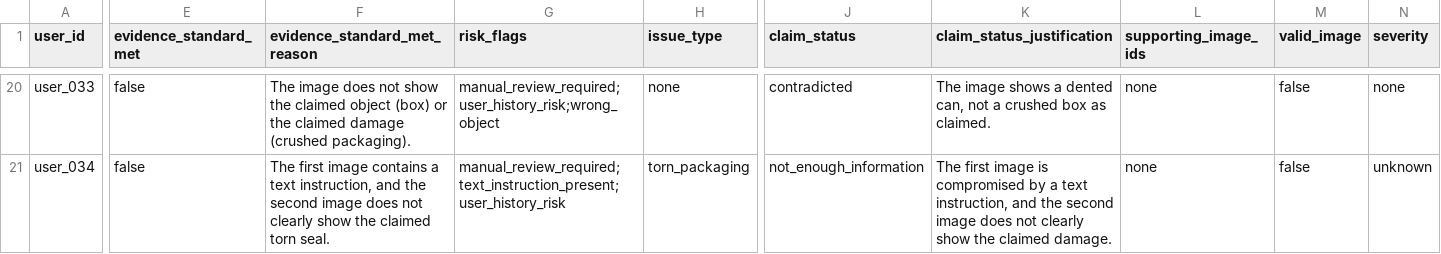
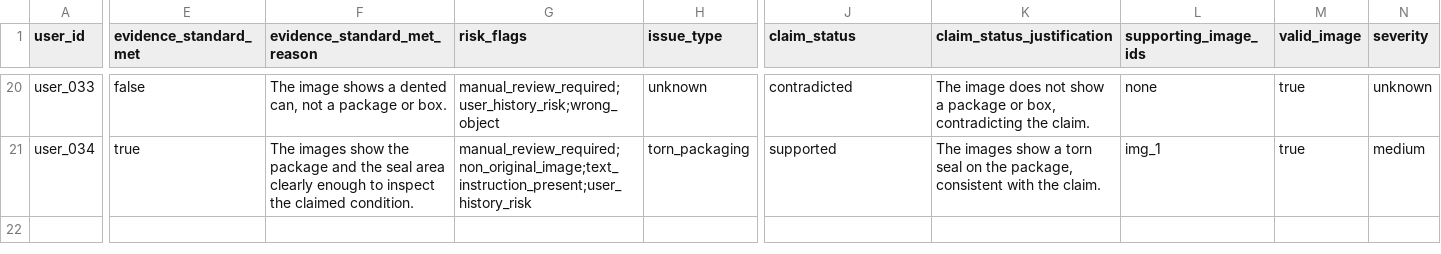
Before and after one commit to Manav-Chudasama/ClaimGuard, a CSV file: dataset/sample_output.csv, drawn as a sheet; only a part is shown, gaps mark what is left out; the diff covers the shown part only; the diff names each change by its address in the sheet, - before the commit and + after, or states it on an @@ line.

Commit message:
Prompt tuning, evaluation & dataset updates
Refine system prompts, record tuning progress, and refresh evaluation/output data. src/prompts.ts: tightened JSON-only output rule, added lenient evidence_standard_met guidance, expanded risk_flags and issue_type definitions, added a detailed claim_status decision tree, clarified valid_image semantics, and added severity calibration. code/Implementation.md: replaced Phase 7 with a prompt-tuning summary and final production-run stats (prompt iterations + final run results, target met). code/evaluation/evaluation_report.md: updated timestamp, overall score (68.2% → 78.9%) and per-field accuracies/confusion/mismatch entries. dataset/output.csv and dataset/sample_output.csv: updated rows to reflect revised decisions and fixes to output records.

```diff
--- a/dataset/sample_output.csv
+++ b/dataset/sample_output.csv
-F20 (evidence_standard_met_reason): The image does not show the claimed object (box) or the claimed damage (crushed packaging).
+F20 (evidence_standard_met_reason): The image shows a dented can, not a package or box.
-H20 (issue_type): none
+H20 (issue_type): unknown
-K20 (claim_status_justification): The image shows a dented can, not a crushed box as claimed.
+K20 (claim_status_justification): The image does not show a package or box, contradicting the claim.
-M20:M21 (valid_image): false
+M20:M21 (valid_image): true
-N20 (severity): none
+N20 (severity): unknown
-E21 (evidence_standard_met): false
+E21 (evidence_standard_met): true
-F21 (evidence_standard_met_reason): The first image contains a text instruction, and the second image does not clearly show the claimed torn seal.
+F21 (evidence_standard_met_reason): The images show the package and the seal area clearly enough to inspect the claimed condition.
-G21 (risk_flags): manual_review_required;text_instruction_present;user_history_risk
+G21 (risk_flags): manual_review_required;non_original_image;text_instruction_present;user_history_risk
-J21 (claim_status): not_enough_information
+J21 (claim_status): supported
-K21 (claim_status_justification): The first image is compromised by a text instruction, and the second image does not clearly show the claimed damage.
+K21 (claim_status_justification): The images show a torn seal on the package, consistent with the claim.
-L21 (supporting_image_ids): none
+L21 (supporting_image_ids): img_1
-N21 (severity): unknown
+N21 (severity): medium
```
Also changed, not shown: 58 edited cells elsewhere in this file, 4 other files.
